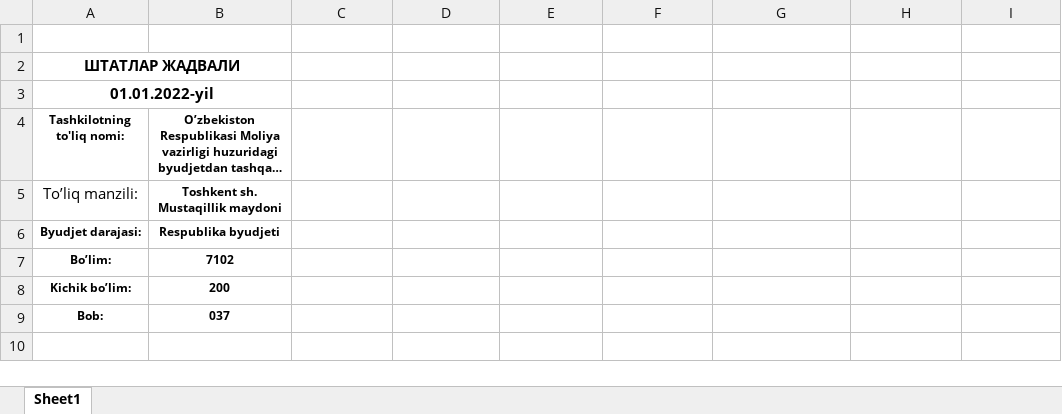
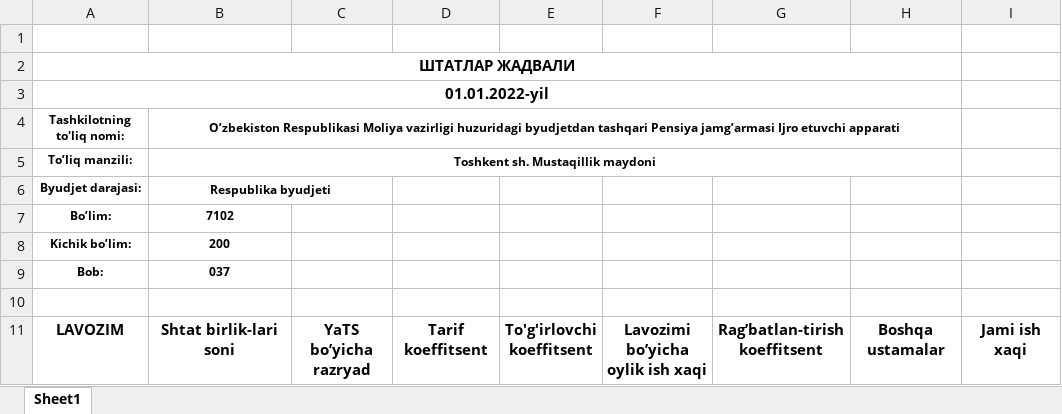
Before and after one commit to bakhtiyorovdilshod/shtatka, an Excel workbook: shtatka.xlsx, sheet Sheet1, drawn as a sheet; long unchanged cells end in …; values as stored, in another font and other column widths than the file's, no borders; removed rows and columns are numbered as before the commit, all else as after; ↵ is a line break in a cell; the diff names each change by its address in the sheet, - before the commit and + after, or states it on an @@ line.

```diff
--- a/shtatka.xlsx (sheet Sheet1)
+++ b/shtatka.xlsx (sheet Sheet1)
-A2:B2 merged
+A2:H2 merged
-A3:B3 merged
+A3:H3 merged
+B4:H4 merged
-A5 bold: off
+A5 bold: on, text size: smaller
+B5:H5 merged
+B6:C6 merged
+row 10: (empty)
+row 11: LАVOZIM | Shtat birlik-lari ↵ soni | YaTS boʼyicha ↵ razryad | Tarif koeffitsent | To'g'irlovchi ↵ koeffitsent | Lavozimi boʼyicha ↵ oylik ish xaqi | Ragʼbatlan-tirish ↵ koeffitsent | Boshqa ustamalar | Jami ish xaqi
```
Also changed, not shown: 7 other files.
